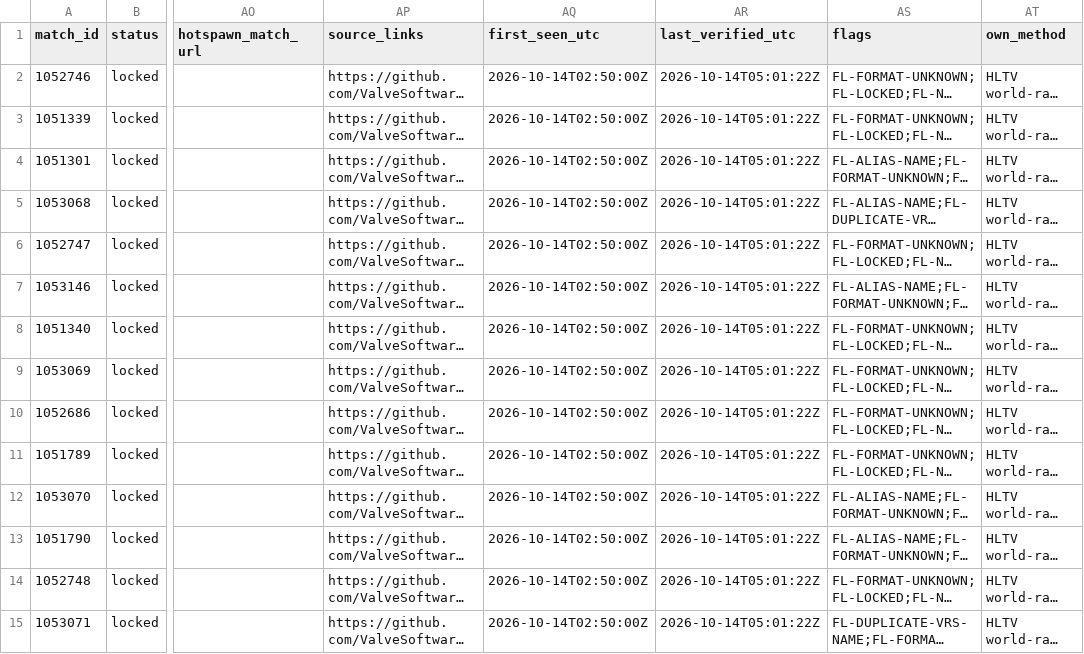
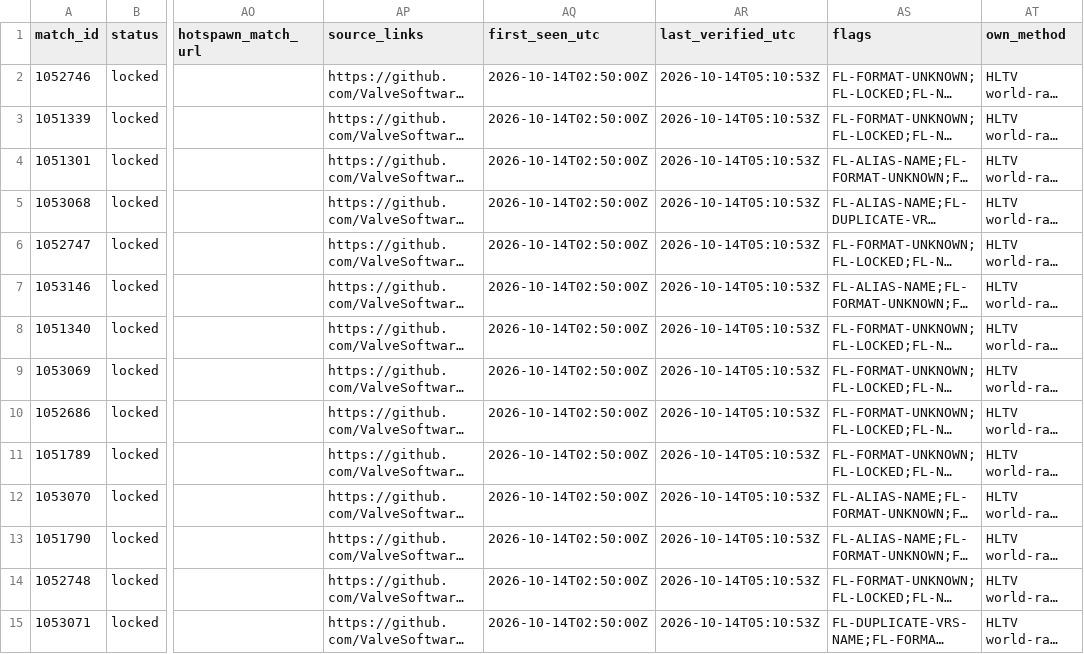
Before and after one commit to buffedlizard55-lab/MaltaProj1, a CSV file: executive/data/analysis.csv, drawn as a sheet; only a part is shown, gaps mark what is left out; long unchanged cells end in …; the diff covers the shown part only; the diff names each change by its address in the sheet, - before the commit and + after, or states it on an @@ line.

Commit message:
executive: rebuild after final rebase (all checks pass: 28/28 picks, 0 provisional, 28/28 formats)
Co-authored-by: arena-agent <297053741+arena-agent@users.noreply.github.com>

```diff
--- a/executive/data/analysis.csv
+++ b/executive/data/analysis.csv
-AR2:AR15 (last_verified_utc): 2026-10-14T05:01:22Z
+AR2:AR15 (last_verified_utc): 2026-10-14T05:10:53Z
```
Also changed, not shown: 74 edited cells elsewhere in this file, 14 other files.
